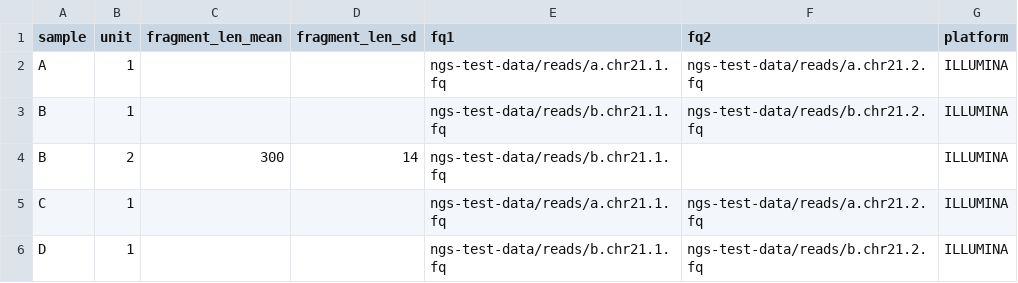
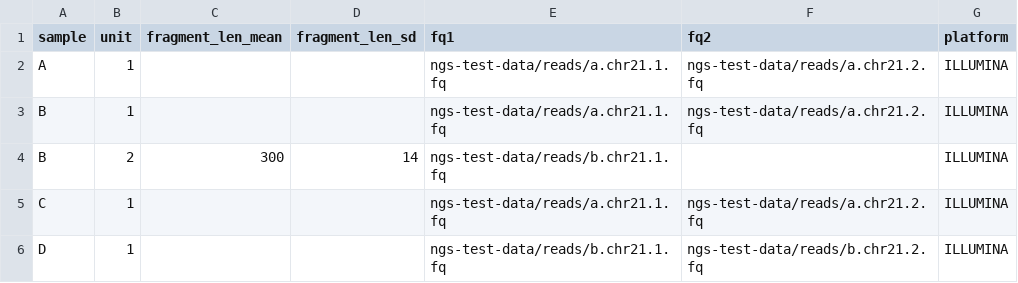
Before and after one commit to snakemake-workflows/chipseq, a TSV file: .test/config/units.tsv, drawn as a sheet.

```diff
--- a/.test/config/units.tsv
+++ b/.test/config/units.tsv
@@ -2,3 +2,3 @@ sample	unit	fragment_len_mean	fragment_len_sd	fq1	fq2	platform
 A	1			ngs-test-data/reads/a.chr21.1.fq	ngs-test-data/reads/a.chr21.2.fq	ILLUMINA
-B	1			ngs-test-data/reads/b.chr21.1.fq	ngs-test-data/reads/b.chr21.2.fq	ILLUMINA
+B	1			ngs-test-data/reads/a.chr21.1.fq	ngs-test-data/reads/a.chr21.2.fq	ILLUMINA
 B	2	300	14	ngs-test-data/reads/b.chr21.1.fq		ILLUMINA
```
Also changed, not shown: 28 other files.
